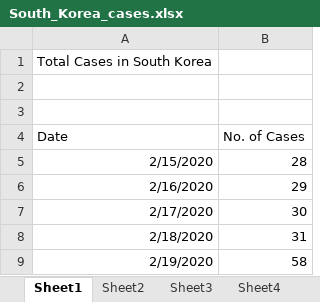
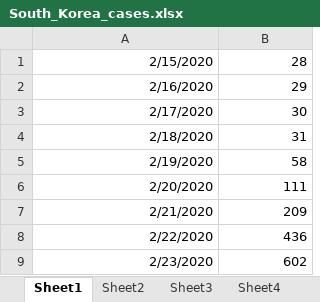
Before and after one commit to Krishna05s/Prediction_model, an Excel workbook: South_Korea_cases.xlsx, sheet Sheet1, drawn as a sheet; only a part is shown; the shorter side is filled out with more unchanged rows; values as stored, in another font and other column widths than the file's, no borders; the diff names each change by its address in the sheet, - before the commit and + after, or states it on an @@ line.

Commit message:
Add files via upload

```diff
--- a/South_Korea_cases.xlsx (sheet Sheet1)
+++ b/South_Korea_cases.xlsx (sheet Sheet1)
-row 1: Total Cases in South Korea
-row 2: (empty)
-row 3: (empty)
-row 4: Date | No. of Cases
```
